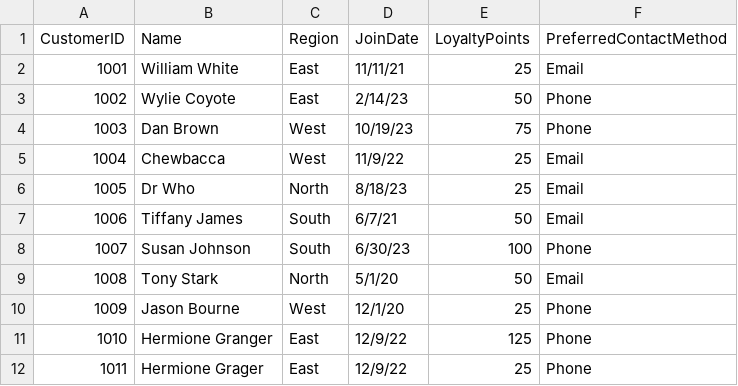
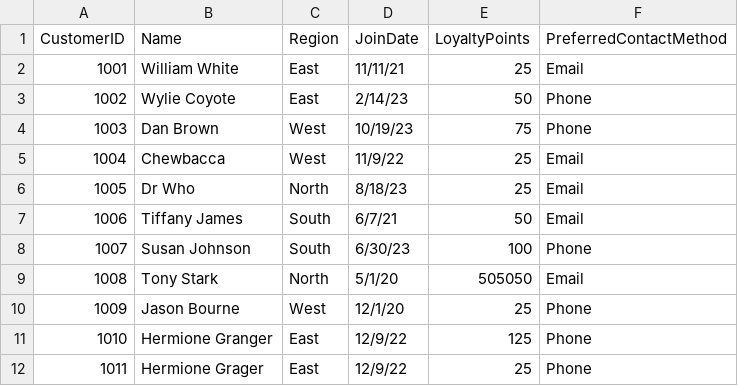
Before and after one commit to krofkr/smart-store-kyleroof, a CSV file: data/raw/customers_data.csv, drawn as a sheet.

```diff
--- a/data/raw/customers_data.csv
+++ b/data/raw/customers_data.csv
@@ -8,3 +8,3 @@ CustomerID,Name,Region,JoinDate,LoyaltyPoints,PreferredContactMethod
 1007,Susan Johnson,South,6/30/23,100,Phone
-1008,Tony Stark,North,5/1/20,50,Email
+1008,Tony Stark,North,5/1/20,505050,Email
 1009,Jason Bourne,West,12/1/20,25,Phone
```
Also changed, not shown: data/raw/products_data.csv, data/raw/sales_data.csv, 9 other files.
